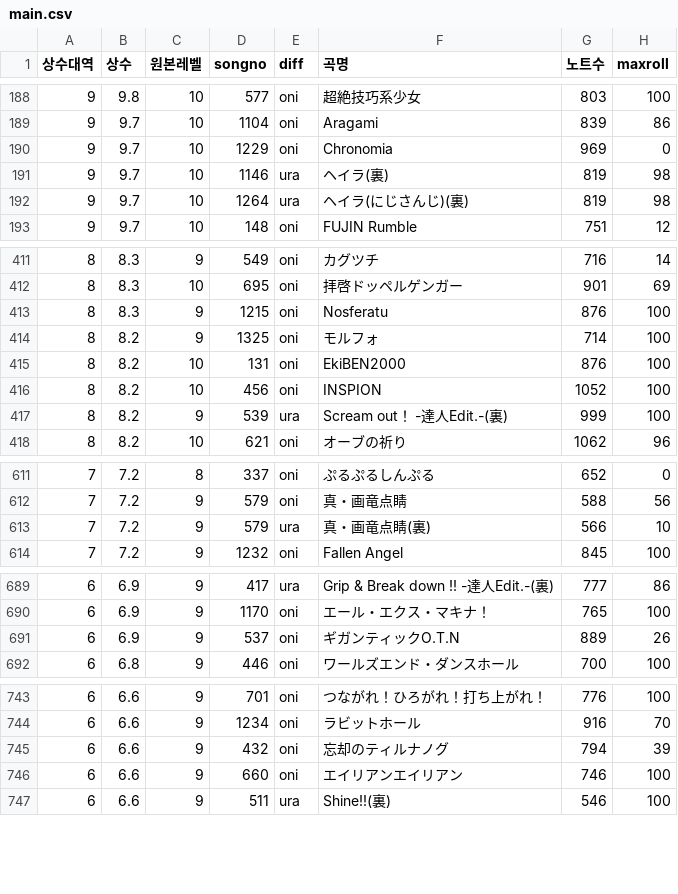
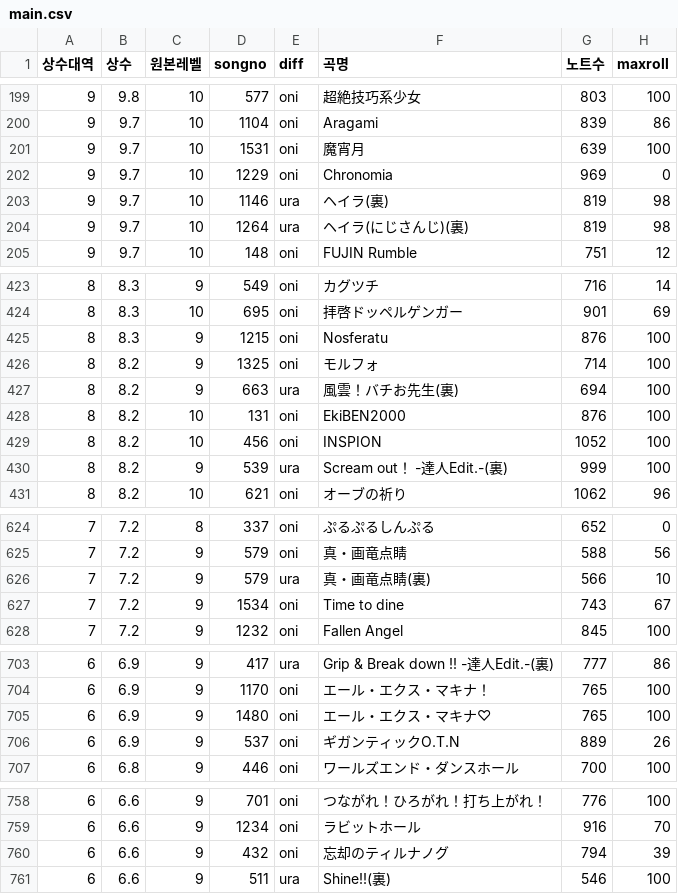
Before and after one commit to taikowiki/taiko-fumen-measure-table, a CSV file: main.csv, drawn as a sheet; only a part is shown, gaps mark what is left out; removed rows and columns are numbered as before the commit, all else as after; the diff covers the shown part only; the diff names each change by its address in the sheet, - before the commit and + after, or states it on an @@ line.

```diff
--- a/main.csv
+++ b/main.csv
+row 201: 9 | 9.7 | 10 | 1531 | oni | 魔宵月 | 639 | 100
+row 427: 8 | 8.2 | 9 | 663 | ura | 風雲！バチお先生(裏) | 694 | 100
+row 627: 7 | 7.2 | 9 | 1534 | oni | Time to dine | 743 | 67
+row 705: 6 | 6.9 | 9 | 1480 | oni | エール・エクス・マキナ♡ | 765 | 100
-row 746: 6 | 6.6 | 9 | 660 | oni | エイリアンエイリアン | 746 | 100
```
Also changed, not shown: 17 added rows elsewhere in this file.
